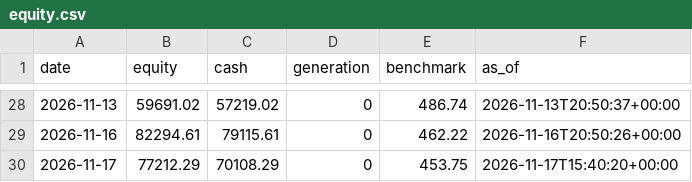
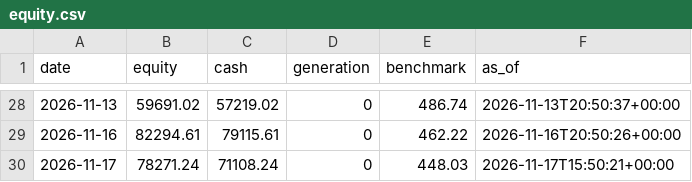
Before and after one commit to metrobasicsusa-wq/Zero-or-Hero, a CSV file: journal-s500/equity.csv, drawn as a sheet; only a part is shown, gaps mark what is left out.

Commit message:
journal: trading cycle 2026-11-17T15:50:22Z

```diff
--- a/journal-s500/equity.csv
+++ b/journal-s500/equity.csv
@@ -29,2 +29,2 @@ date,equity,cash,generation,benchmark,as_of
 2026-11-16,82294.61,79115.61,0,462.22,2026-11-16T20:50:26+00:00
-2026-11-17,77212.29,70108.29,0,453.75,2026-11-17T15:40:20+00:00
+2026-11-17,78271.24,71108.24,0,448.03,2026-11-17T15:50:21+00:00
```
Also changed, not shown: journal/equity.csv, 9 other files.
